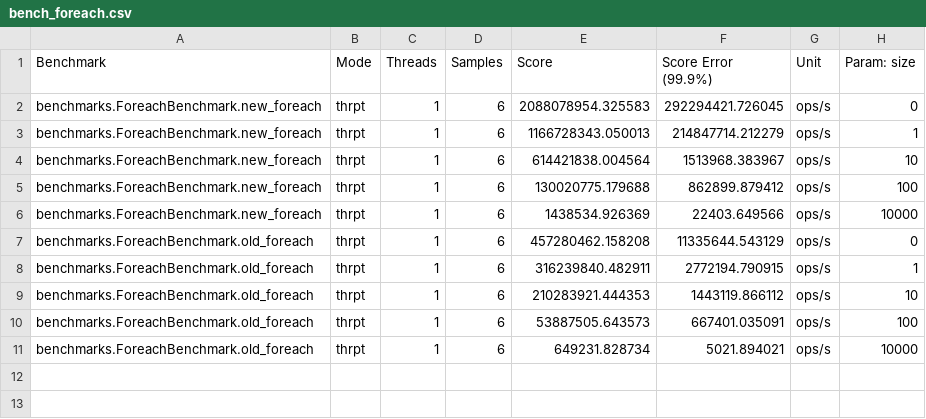
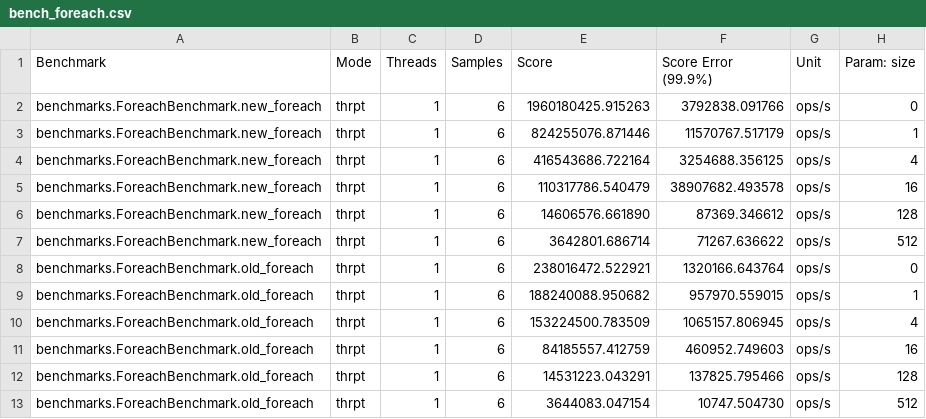
Before and after one commit to 2Pit/scala-benchmarks, a CSV file: analysis/bench_foreach.csv, drawn as a sheet.

Commit message:
Refactor benchmark tooling
The commit reorganizes and improves the benchmark infrastructure with
the following changes:

- Split benchmark implementations into separate test classes - Add
benchmark targets for map and foreach operations - Consolidate benchmark
parameters and configurations - Improve benchmark results collection and
organization - Clean up unused analysis scripts and plots - Update CI
workflow to run all benchmarks

```diff
--- a/analysis/bench_foreach.csv
+++ b/analysis/bench_foreach.csv
@@ -1,11 +1,13 @@
 "Benchmark","Mode","Threads","Samples","Score","Score Error (99.9%)","Unit","Param: size"
-"benchmarks.ForeachBenchmark.new_foreach","thrpt",1,6,2088078954.325583,292294421.726045,"ops/s",0
-"benchmarks.ForeachBenchmark.new_foreach","thrpt",1,6,1166728343.050013,214847714.212279,"ops/s",1
-"benchmarks.ForeachBenchmark.new_foreach","thrpt",1,6,614421838.004564,1513968.383967,"ops/s",10
-"benchmarks.ForeachBenchmark.new_foreach","thrpt",1,6,130020775.179688,862899.879412,"ops/s",100
-"benchmarks.ForeachBenchmark.new_foreach","thrpt",1,6,1438534.926369,22403.649566,"ops/s",10000
-"benchmarks.ForeachBenchmark.old_foreach","thrpt",1,6,457280462.158208,11335644.543129,"ops/s",0
-"benchmarks.ForeachBenchmark.old_foreach","thrpt",1,6,316239840.482911,2772194.790915,"ops/s",1
-"benchmarks.ForeachBenchmark.old_foreach","thrpt",1,6,210283921.444353,1443119.866112,"ops/s",10
-"benchmarks.ForeachBenchmark.old_foreach","thrpt",1,6,53887505.643573,667401.035091,"ops/s",100
-"benchmarks.ForeachBenchmark.old_foreach","thrpt",1,6,649231.828734,5021.894021,"ops/s",10000
+"benchmarks.ForeachBenchmark.new_foreach","thrpt",1,6,1960180425.915263,3792838.091766,"ops/s",0
+"benchmarks.ForeachBenchmark.new_foreach","thrpt",1,6,824255076.871446,11570767.517179,"ops/s",1
+"benchmarks.ForeachBenchmark.new_foreach","thrpt",1,6,416543686.722164,3254688.356125,"ops/s",4
+"benchmarks.ForeachBenchmark.new_foreach","thrpt",1,6,110317786.540479,38907682.493578,"ops/s",16
+"benchmarks.ForeachBenchmark.new_foreach","thrpt",1,6,14606576.661890,87369.346612,"ops/s",128
+"benchmarks.ForeachBenchmark.new_foreach","thrpt",1,6,3642801.686714,71267.636622,"ops/s",512
+"benchmarks.ForeachBenchmark.old_foreach","thrpt",1,6,238016472.522921,1320166.643764,"ops/s",0
+"benchmarks.ForeachBenchmark.old_foreach","thrpt",1,6,188240088.950682,957970.559015,"ops/s",1
+"benchmarks.ForeachBenchmark.old_foreach","thrpt",1,6,153224500.783509,1065157.806945,"ops/s",4
+"benchmarks.ForeachBenchmark.old_foreach","thrpt",1,6,84185557.412759,460952.749603,"ops/s",16
+"benchmarks.ForeachBenchmark.old_foreach","thrpt",1,6,14531223.043291,137825.795466,"ops/s",128
+"benchmarks.ForeachBenchmark.old_foreach","thrpt",1,6,3644083.047154,10747.504730,"ops/s",512
```
Also changed, not shown: 30 other files.
